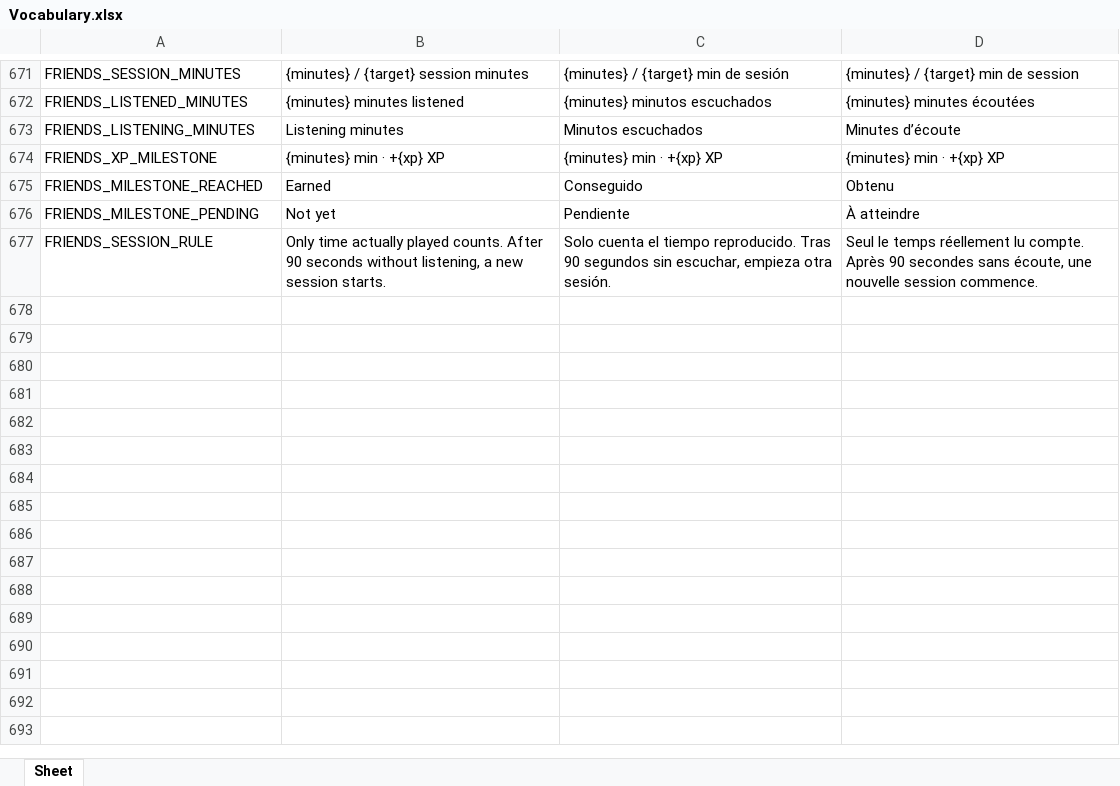
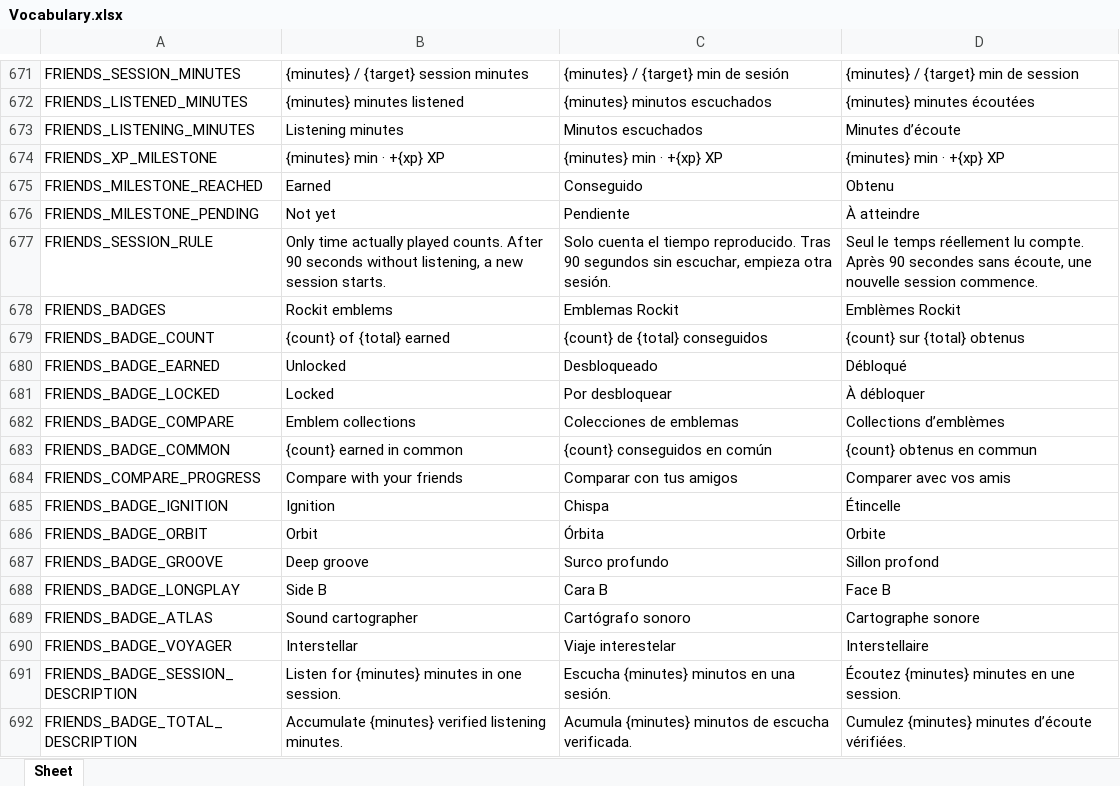
Before and after one commit to Icass1/rockit, an Excel workbook: Vocabulary.xlsx, sheet Sheet, drawn as a sheet; only a part is shown, gaps mark what is left out; values as stored, in another font and other column widths than the file's, no borders; table styles not drawn; the diff names each change by its address in the sheet, - before the commit and + after, or states it on an @@ line.

Commit message:
feat(social): unlock and compare original Rockit emblems [KB-36]

```diff
--- a/Vocabulary.xlsx (sheet Sheet)
+++ b/Vocabulary.xlsx (sheet Sheet)
+row 678: FRIENDS_BADGES | Rockit emblems | Emblemas Rockit | Emblèmes Rockit
+row 679: FRIENDS_BADGE_COUNT | {count} of {total} earned | {count} de {total} conseguidos | {count} sur {total} obtenus
+row 680: FRIENDS_BADGE_EARNED | Unlocked | Desbloqueado | Débloqué
+row 681: FRIENDS_BADGE_LOCKED | Locked | Por desbloquear | À débloquer
+row 682: FRIENDS_BADGE_COMPARE | Emblem collections | Colecciones de emblemas | Collections d’emblèmes
+row 683: FRIENDS_BADGE_COMMON | {count} earned in common | {count} conseguidos en común | {count} obtenus en commun
+row 684: FRIENDS_COMPARE_PROGRESS | Compare with your friends | Comparar con tus amigos | Comparer avec vos amis
+row 685: FRIENDS_BADGE_IGNITION | Ignition | Chispa | Étincelle
+row 686: FRIENDS_BADGE_ORBIT | Orbit | Órbita | Orbite
+row 687: FRIENDS_BADGE_GROOVE | Deep groove | Surco profundo | Sillon profond
+row 688: FRIENDS_BADGE_LONGPLAY | Side B | Cara B | Face B
+row 689: FRIENDS_BADGE_ATLAS | Sound cartographer | Cartógrafo sonoro | Cartographe sonore
+row 690: FRIENDS_BADGE_VOYAGER | Interstellar | Viaje interestelar | Interstellaire
+row 691: FRIENDS_BADGE_SESSION_DESCRIPTION | Listen for {minutes} minutes in one session. | Escucha {minutes} minutos en una sesión. | Écoutez {minutes} minutes en une session.
+row 692: FRIENDS_BADGE_TOTAL_DESCRIPTION | Accumulate {minutes} verified listening minutes. | Acumula {minutes} minutos de escucha verificada. | Cumulez {minutes} minutes d’écoute vérifiées.
```
Also changed, not shown: 21 other files.
